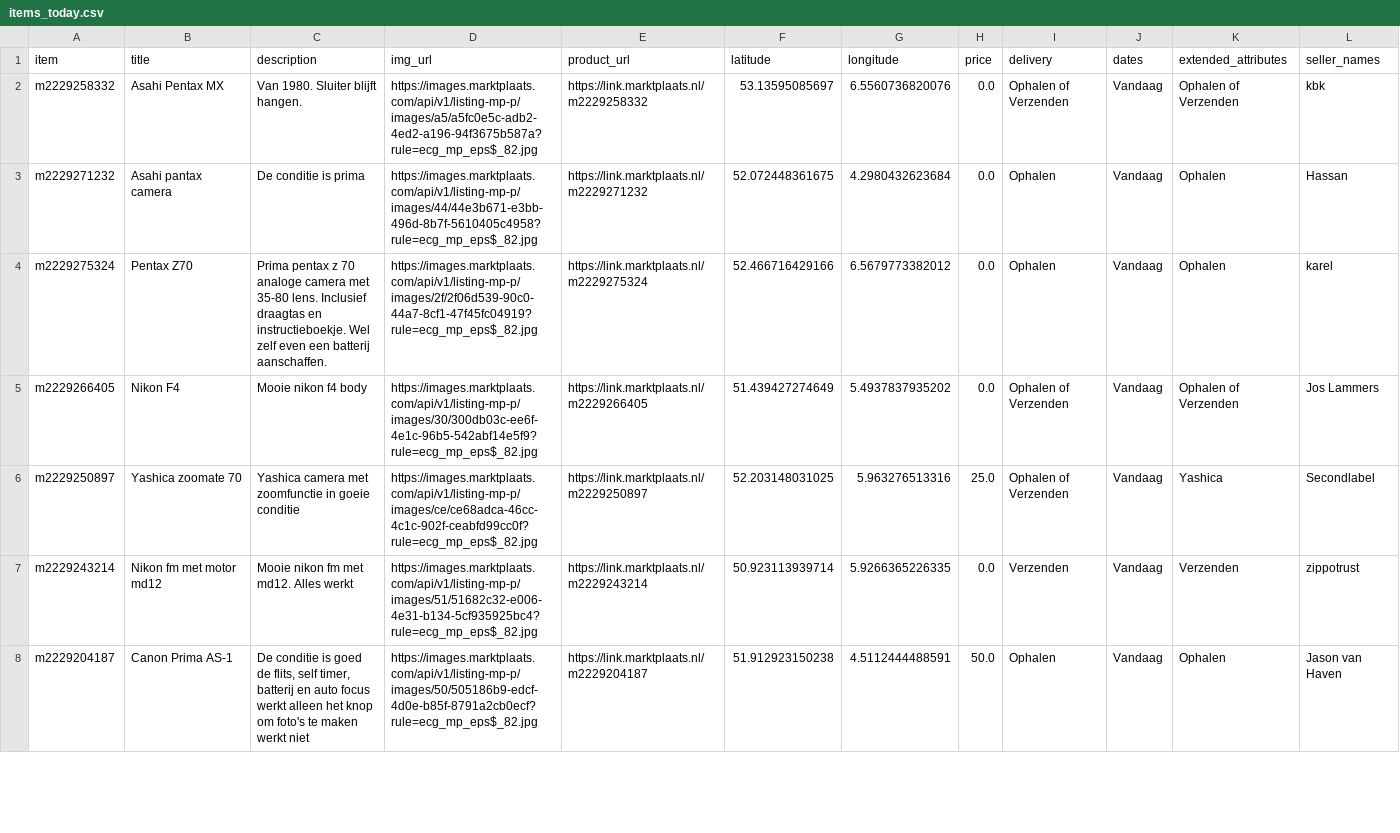
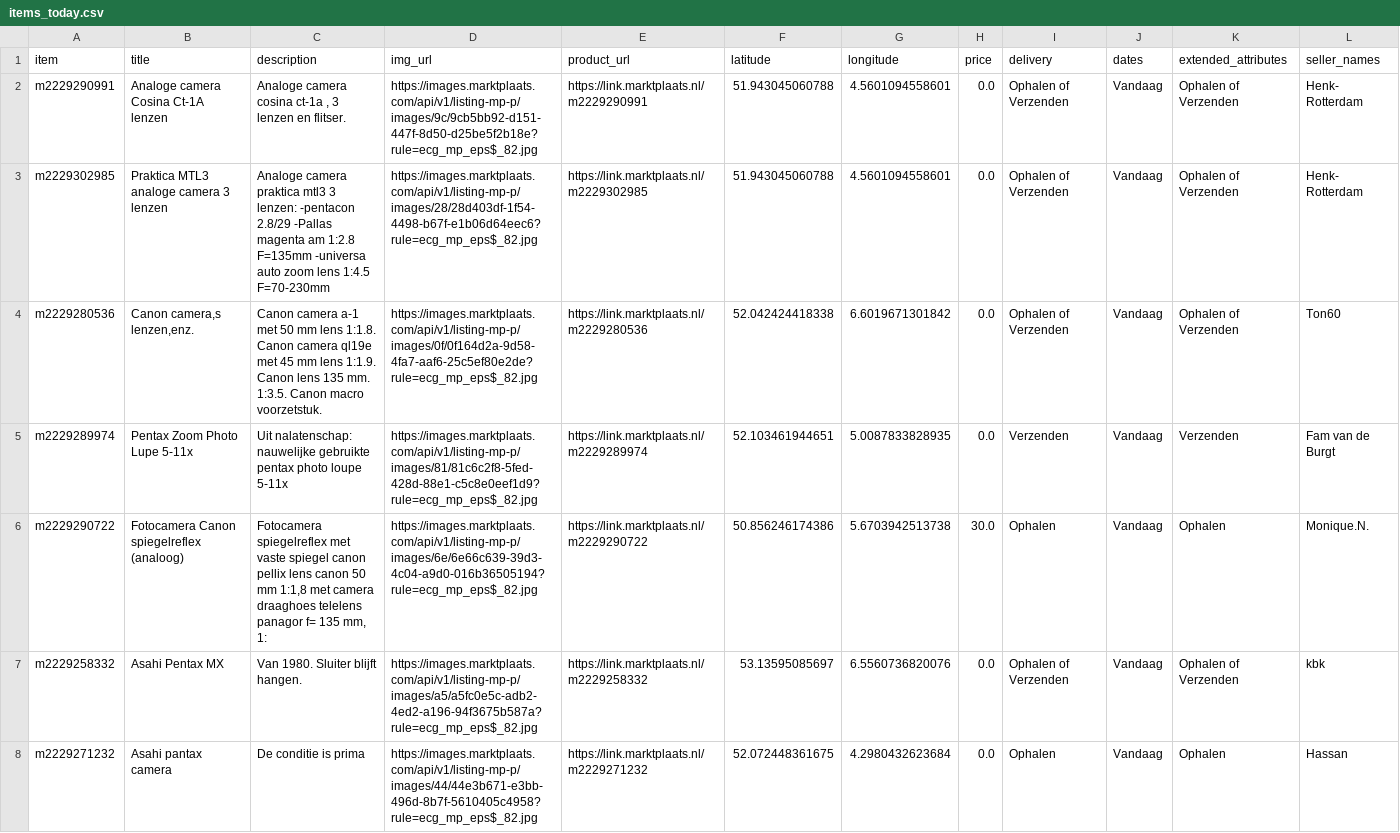
Before and after one commit to mcnakhaee/mp_notification, a CSV file: items_today.csv, drawn as a sheet; only a part is shown; the shorter side is filled out with more unchanged rows.

```diff
--- a/items_today.csv
+++ b/items_today.csv
@@ -1,2 +1,7 @@
 item,title,description,img_url,product_url,latitude,longitude,price,delivery,dates,extended_attributes,seller_names
+m2229290991,Analoge camera Cosina Ct-1A lenzen,"Analoge camera cosina ct-1a , 3 lenzen en flitser.",https://images.marktplaats.com/api/v1/listing-mp-p/images/9c/9cb5bb92-d151-447f-8d50-d25be5f2b18e?rule=ecg_mp_eps$_82.jpg,https://link.marktplaats.nl/m2229290991,51.943045060788,4.5601094558601,0.0,Ophalen of Verzenden,Vandaag,Ophalen of Verzenden,Henk- Rotterdam
+m2229302985,Praktica MTL3 analoge camera 3 lenzen,Analoge camera praktica mtl3 3 lenzen: -pentacon 2.8/29 -Pallas magenta am 1:2.8 F=135mm -universa auto zoom lens 1:4.5 F=70-230mm,https://images.marktplaats.com/api/v1/listing-mp-p/images/28/28d403df-1f54-4498-b67f-e1b06d64eec6?rule=ecg_mp_eps$_82.jpg,https://link.marktplaats.nl/m2229302985,51.943045060788,4.5601094558601,0.0,Ophalen of Verzenden,Vandaag,Ophalen of Verzenden,Henk- Rotterdam
+m2229280536,"Canon camera,s lenzen,enz.",Canon camera a-1 met 50 mm lens 1:1.8. Canon camera ql19e met 45 mm lens 1:1.9. Canon lens 135 mm. 1:3.5. Canon macro voorzetstuk.,https://images.marktplaats.com/api/v1/listing-mp-p/images/0f/0f164d2a-9d58-4fa7-aaf6-25c5ef80e2de?rule=ecg_mp_eps$_82.jpg,https://link.marktplaats.nl/m2229280536,52.042424418338,6.6019671301842,0.0,Ophalen of Verzenden,Vandaag,Ophalen of Verzenden,Ton60
+m2229289974,Pentax Zoom Photo Lupe 5-11x,Uit nalatenschap: nauwelijke gebruikte pentax photo loupe 5-11x,https://images.marktplaats.com/api/v1/listing-mp-p/images/81/81c6c2f8-5fed-428d-88e1-c5c8e0eef1d9?rule=ecg_mp_eps$_82.jpg,https://link.marktplaats.nl/m2229289974,52.103461944651,5.0087833828935,0.0,Verzenden,Vandaag,Verzenden,Fam van de Burgt
+m2229290722,Fotocamera Canon spiegelreflex (analoog),"Fotocamera spiegelreflex met vaste spiegel canon pellix lens canon 50 mm 1:1,8 met camera draaghoes telelens panagor f= 135 mm, 1:",https://images.marktplaats.com/api/v1/listing-mp-p/images/6e/6e66c639-39d3-4c04-a9d0-016b36505194?rule=ecg_mp_eps$_82.jpg,https://link.marktplaats.nl/m2229290722,50.856246174386,5.6703942513738,30.0,Ophalen,Vandaag,Ophalen,Monique.N.
 m2229258332,Asahi Pentax MX,Van 1980. Sluiter blijft hangen.,https://images.marktplaats.com/api/v1/listing-mp-p/images/a5/a5fc0e5c-adb2-4ed2-a196-94f3675b587a?rule=ecg_mp_eps$_82.jpg,https://link.marktplaats.nl/m2229258332,53.13595085697,6.5560736820076,0.0,Ophalen of Verzenden,Vandaag,Ophalen of Verzenden,kbk
```
